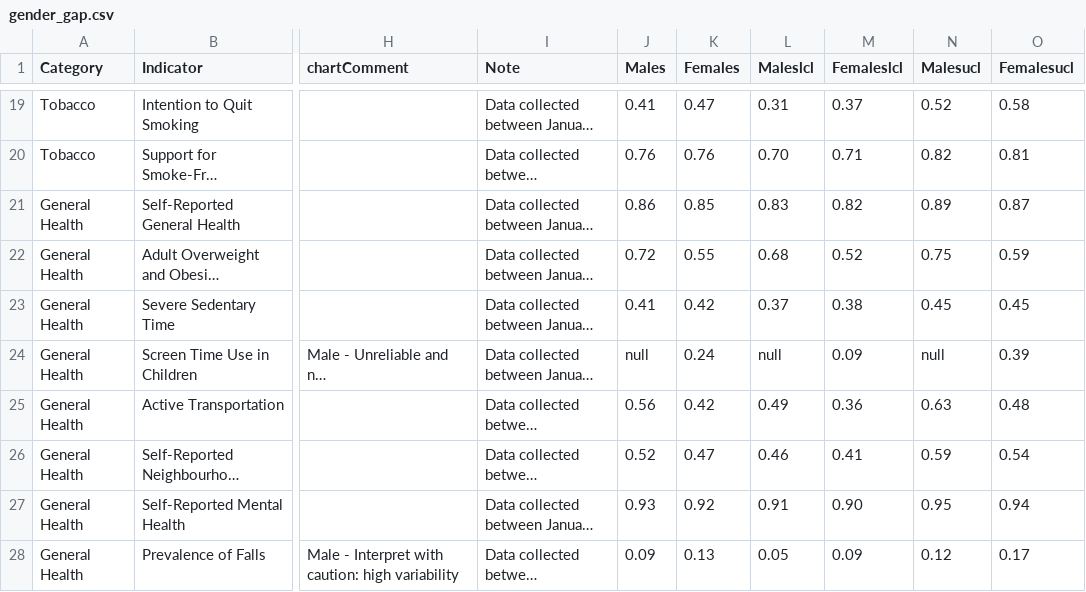
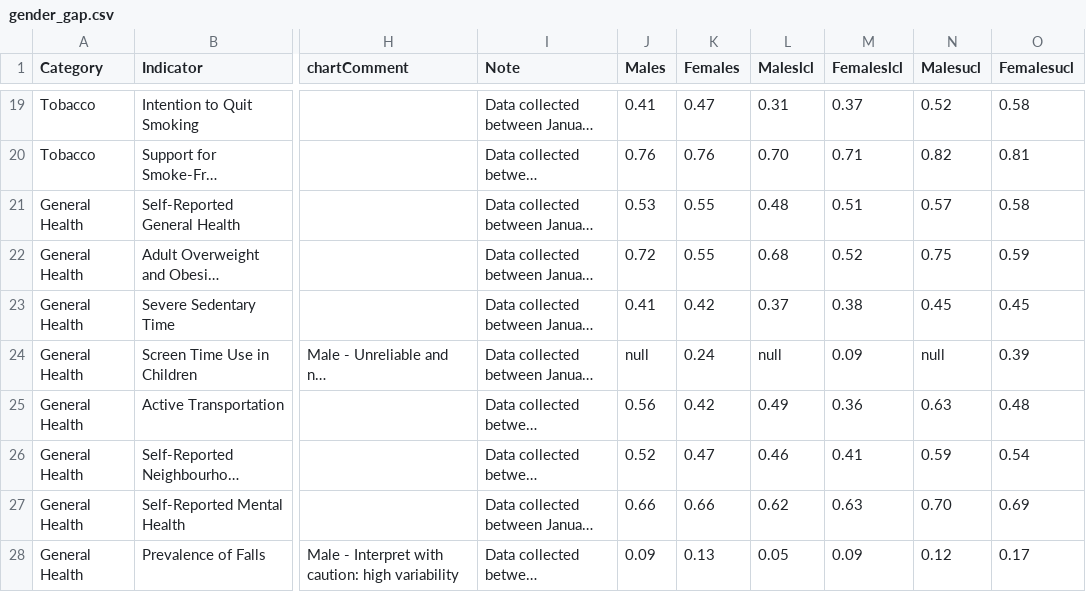
Before and after one commit to DurhamRegionHARP/RRFSS-data-explorer, a CSV file: _data/gender_gap.csv, drawn as a sheet; only a part is shown, gaps mark what is left out; long unchanged cells end in …; the diff names each change by its address in the sheet, - before the commit and + after, or states it on an @@ line.

```diff
--- a/_data/gender_gap.csv
+++ b/_data/gender_gap.csv
-J21 (Males): 0.86
+J21 (Males): 0.53
-K21 (Females): 0.85
+K21 (Females): 0.55
-L21 (Maleslcl): 0.83
+L21 (Maleslcl): 0.48
-M21 (Femaleslcl): 0.82
+M21 (Femaleslcl): 0.51
-N21 (Malesucl): 0.89
+N21 (Malesucl): 0.57
-O21 (Femalesucl): 0.87
+O21 (Femalesucl): 0.58
-J27 (Males): 0.93
+J27 (Males): 0.66
-K27 (Females): 0.92
+K27 (Females): 0.66
-L27 (Maleslcl): 0.91
+L27 (Maleslcl): 0.62
-M27 (Femaleslcl): 0.90
+M27 (Femaleslcl): 0.63
-N27 (Malesucl): 0.95
+N27 (Malesucl): 0.70
-O27 (Femalesucl): 0.94
+O27 (Femalesucl): 0.69
```
Also changed, not shown: _data/age_spread.csv, _data/income_divide.csv, 1 other file.
